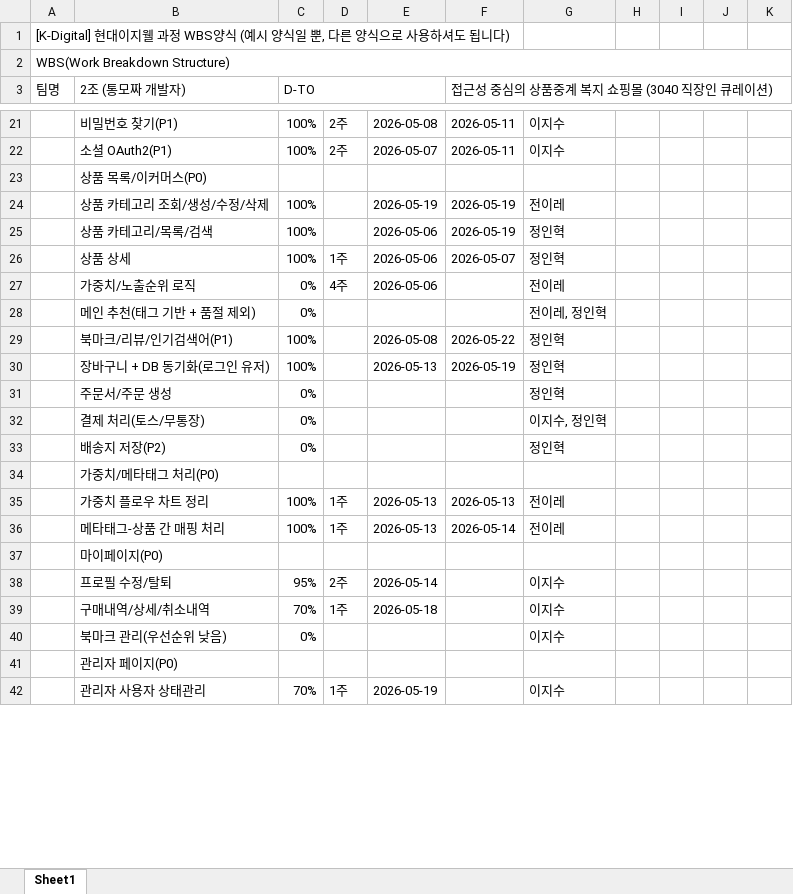
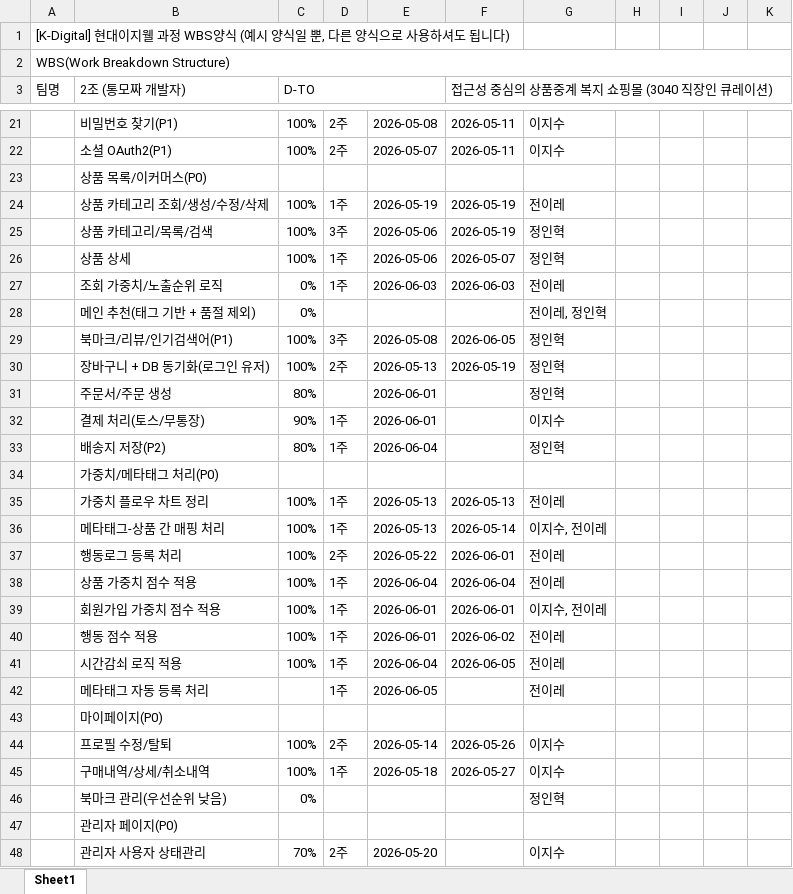
Before and after one commit to kkomakk/hotdogdoc, an Excel workbook: 최종산출물/2. WBS/[2조] WBS(현대이지웰_최종프로젝트).xlsx, sheet Sheet1, drawn as a sheet; only a part is shown, gaps mark what is left out; values as stored, in another font and other column widths than the file's, no cell formats; charts and pictures not drawn; addresses are those after the commit; rows hold the shown columns only; the diff covers the shown part only; the diff names each change by its address in the sheet, - before the commit and + after, or states it on an @@ line.

```diff
--- a/최종산출물/2. WBS/[2조] WBS(현대이지웰_최종프로젝트).xlsx (sheet Sheet1)
+++ b/최종산출물/2. WBS/[2조] WBS(현대이지웰_최종프로젝트).xlsx (sheet Sheet1)
-D24: (empty)
+D24: 1주
-D25: (empty)
+D25: 3주
-B27 (2조 (통모짜 개발자)): 가중치/노출순위 로직
+B27 (2조 (통모짜 개발자)): 조회 가중치/노출순위 로직
-D27: 4주
+D27: 1주
-E27: 2026-05-06
+E27: 2026-06-03
-F27: (empty)
+F27: 2026-06-03
-D29: (empty)
+D29: 3주
-F29: 2026-05-22
+F29: 2026-06-05
-D30: (empty)
+D30: 2주
-C31 (D-TO): 0%
+C31 (D-TO): 80%
-E31:E32: (empty)
+E31:E32: 2026-06-01
-C32 (D-TO): 0%
+C32 (D-TO): 90%
-D32:D33: (empty)
+D32:D33: 1주
-G32: 이지수, 정인혁
+G32: 이지수
-C33 (D-TO): 0%
+C33 (D-TO): 80%
-E33: (empty)
+E33: 2026-06-04
-G36: 전이레
+G36: 이지수, 전이레
+row 37:  | 행동로그 등록 처리 | 100% | 2주 | 2026-05-22 | 2026-06-01 | 전이레
+row 38:  | 상품 가중치 점수 적용 | 100% | 1주 | 2026-06-04 | 2026-06-04 | 전이레
+row 39:  | 회원가입 가중치 점수 적용 | 100% | 1주 | 2026-06-01 | 2026-06-01 | 이지수, 전이레
+row 40:  | 행동 점수 적용 | 100% | 1주 | 2026-06-01 | 2026-06-02 | 전이레
+row 41:  | 시간감쇠 로직 적용 | 100% | 1주 | 2026-06-04 | 2026-06-05 | 전이레
+row 42:  | 메타태그 자동 등록 처리 |  | 1주 | 2026-06-05 |  | 전이레
-C44 (D-TO): 95%
+C44 (D-TO): 100%
-F44: (empty)
+F44: 2026-05-26
-C45 (D-TO): 70%
+C45 (D-TO): 100%
-F45: (empty)
+F45: 2026-05-27
-G46: 이지수
+G46: 정인혁
-D48: 1주
+D48: 2주
-E48: 2026-05-19
+E48: 2026-05-20
```
Also changed, not shown: 1 removed row and 24 edited cells elsewhere in this sheet, cell formats, 2 other files.
